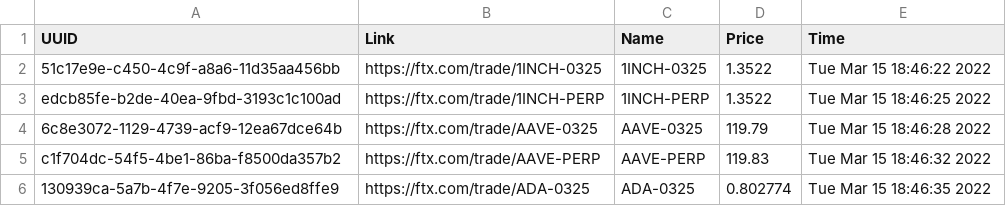
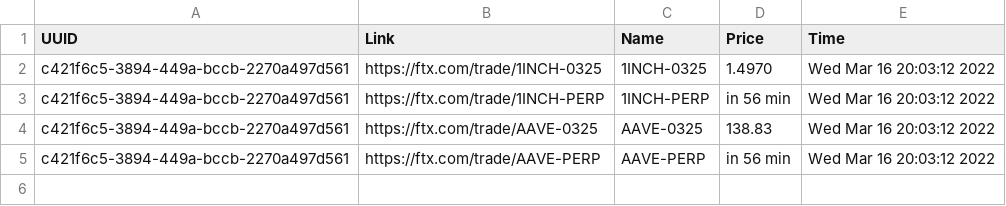
Before and after one commit to OliverWalterK/ftx-scraper, a CSV file: raw_data/dataframe.csv, drawn as a sheet.

```diff
--- a/raw_data/dataframe.csv
+++ b/raw_data/dataframe.csv
@@ -1,6 +1,5 @@
 UUID,Link,Name,Price,Time
-51c17e9e-c450-4c9f-a8a6-11d35aa456bb,https://ftx.com/trade/1INCH-0325,1INCH-0325,1.3522,Tue Mar 15 18:46:22 2022
-edcb85fe-b2de-40ea-9fbd-3193c1c100ad,https://ftx.com/trade/1INCH-PERP,1INCH-PERP,1.3522,Tue Mar 15 18:46:25 2022
-6c8e3072-1129-4739-acf9-12ea67dce64b,https://ftx.com/trade/AAVE-0325,AAVE-0325,119.79,Tue Mar 15 18:46:28 2022
-c1f704dc-54f5-4be1-86ba-f8500da357b2,https://ftx.com/trade/AAVE-PERP,AAVE-PERP,119.83,Tue Mar 15 18:46:32 2022
-130939ca-5a7b-4f7e-9205-3f056ed8ffe9,https://ftx.com/trade/ADA-0325,ADA-0325,0.802774,Tue Mar 15 18:46:35 2022
+c421f6c5-3894-449a-bccb-2270a497d561,https://ftx.com/trade/1INCH-0325,1INCH-0325,1.4970,Wed Mar 16 20:03:12 2022
+c421f6c5-3894-449a-bccb-2270a497d561,https://ftx.com/trade/1INCH-PERP,1INCH-PERP,in 56 min,Wed Mar 16 20:03:12 2022
+c421f6c5-3894-449a-bccb-2270a497d561,https://ftx.com/trade/AAVE-0325,AAVE-0325,138.83,Wed Mar 16 20:03:12 2022
+c421f6c5-3894-449a-bccb-2270a497d561,https://ftx.com/trade/AAVE-PERP,AAVE-PERP,in 56 min,Wed Mar 16 20:03:12 2022
```
Also changed, not shown: 3 other files.
